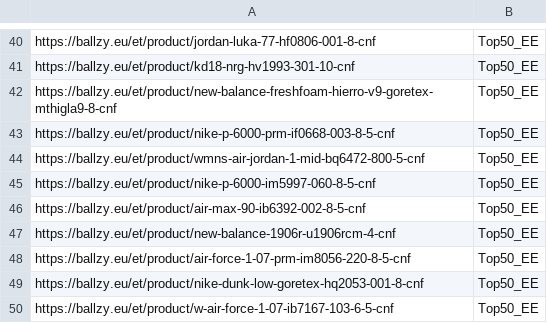
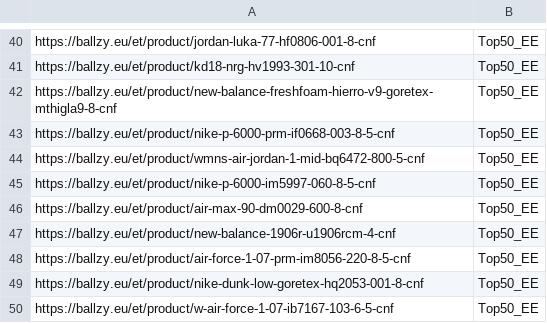
Before and after one commit to tanelneemoja/cropink_to_google, a CSV file: EE_page_feed.csv, drawn as a sheet; only a part is shown, gaps mark what is left out.

```diff
--- a/EE_page_feed.csv
+++ b/EE_page_feed.csv
@@ -45,3 +45,3 @@ https://ballzy.eu/et/product/wmns-air-jordan-1-mid-bq6472-800-5-cnf,Top50_EE
 https://ballzy.eu/et/product/nike-p-6000-im5997-060-8-5-cnf,Top50_EE
-https://ballzy.eu/et/product/air-max-90-ib6392-002-8-5-cnf,Top50_EE
+https://ballzy.eu/et/product/air-max-90-dm0029-600-8-cnf,Top50_EE
 https://ballzy.eu/et/product/new-balance-1906r-u1906rcm-4-cnf,Top50_EE
```
Also changed, not shown: openai_diag_lifestyle_1000.csv, openai_diag_lifestyle_500.csv, 8 other files.
